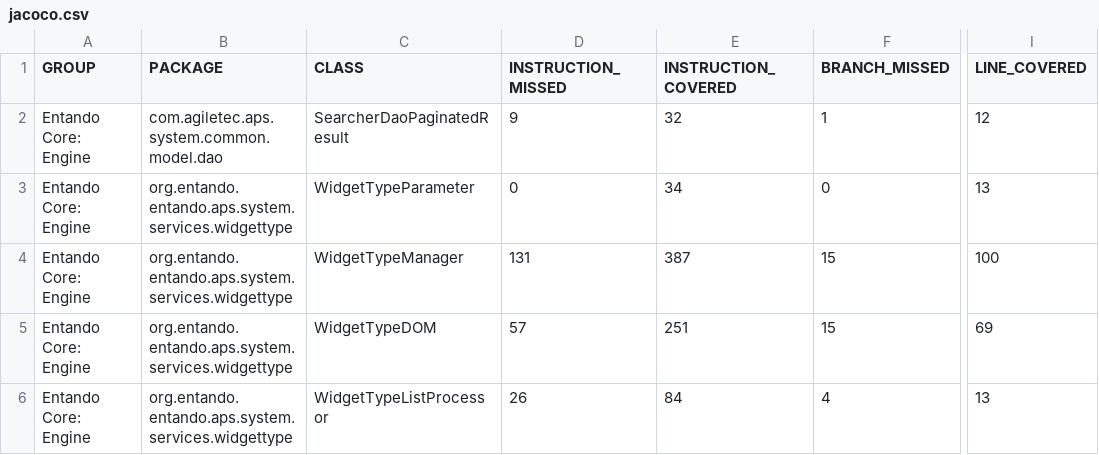
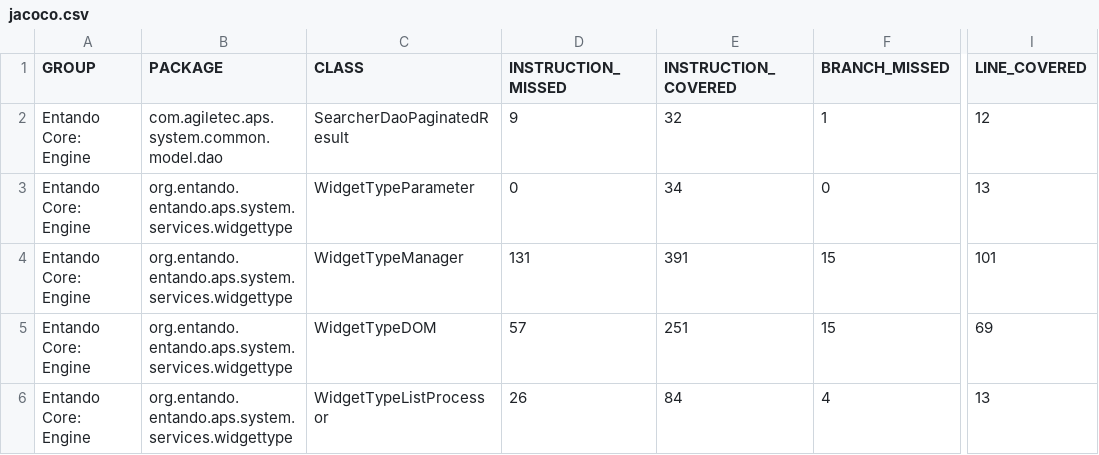
Before and after one commit to entando-k8s-infrastructure/devops-results, a CSV file: entando-engine/master/jacoco/jacoco.csv, drawn as a sheet; only a part is shown, gaps mark what is left out; the diff names each change by its address in the sheet, - before the commit and + after, or states it on an @@ line.

Commit message:
Publishing files for path entando-engine/master

```diff
--- a/entando-engine/master/jacoco/jacoco.csv
+++ b/entando-engine/master/jacoco/jacoco.csv
-E4 (INSTRUCTION_COVERED): 387
+E4 (INSTRUCTION_COVERED): 391
-I4 (LINE_COVERED): 100
+I4 (LINE_COVERED): 101
```
Also changed, not shown: 19 other files.
